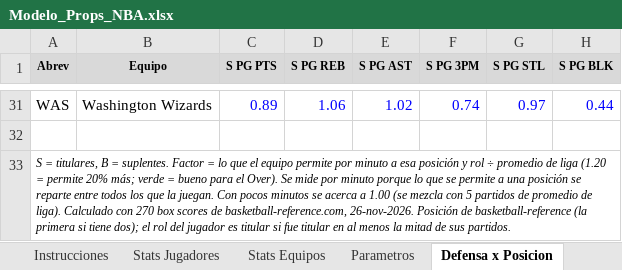
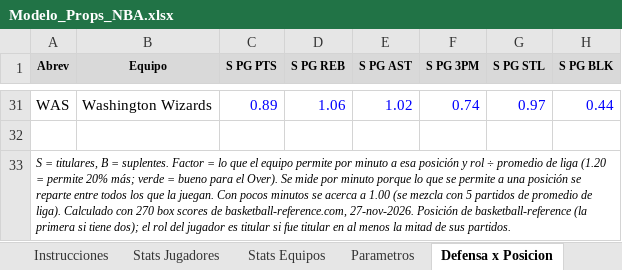
Before and after one commit to emorales24c-wq/budget-, an Excel workbook: nba/Modelo_Props_NBA.xlsx, sheet Defensa x Posicion, drawn as a sheet; only a part is shown, gaps mark what is left out; values as stored, in another font and other column widths than the file's, no borders; conditional formats not drawn; the diff names each change by its address in the sheet, - before the commit and + after, or states it on an @@ line.

```diff
--- a/nba/Modelo_Props_NBA.xlsx (sheet Defensa x Posicion)
+++ b/nba/Modelo_Props_NBA.xlsx (sheet Defensa x Posicion)
-A33 (Abrev): …de basketball-reference.com, 26-nov-2026. Posición de…
+A33 (Abrev): …de basketball-reference.com, 27-nov-2026. Posición de…
```
Also changed, not shown: sheet Stats Equipos, sheet Resultado, 6 other files.
